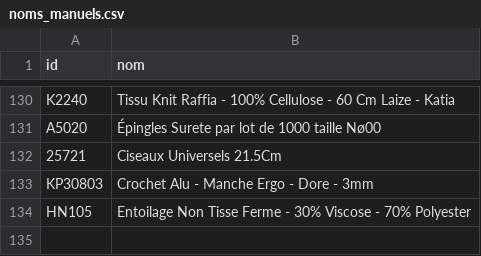
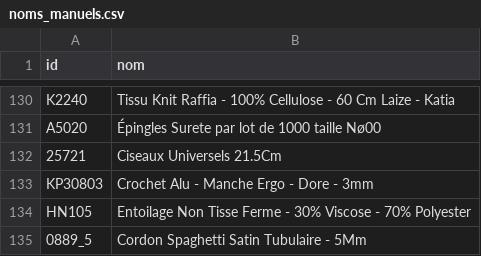
Before and after one commit to leia98nc-code/lagrandemercerie, a CSV file: noms_manuels.csv, drawn as a sheet; only a part is shown, gaps mark what is left out.

Commit message:
Modification nom 0889_5 via back-office

```diff
--- a/noms_manuels.csv
+++ b/noms_manuels.csv
@@ -134 +134,2 @@ KP30803,Crochet Alu - Manche Ergo - Dore - 3mm
 HN105,Entoilage Non Tisse Ferme - 30% Viscose - 70% Polyester
+0889_5,Cordon Spaghetti Satin Tubulaire - 5Mm
```
